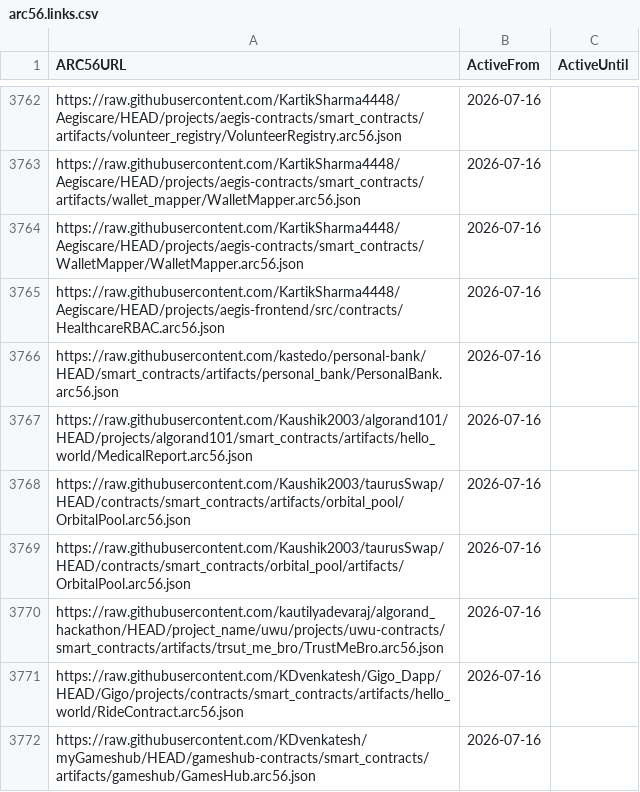
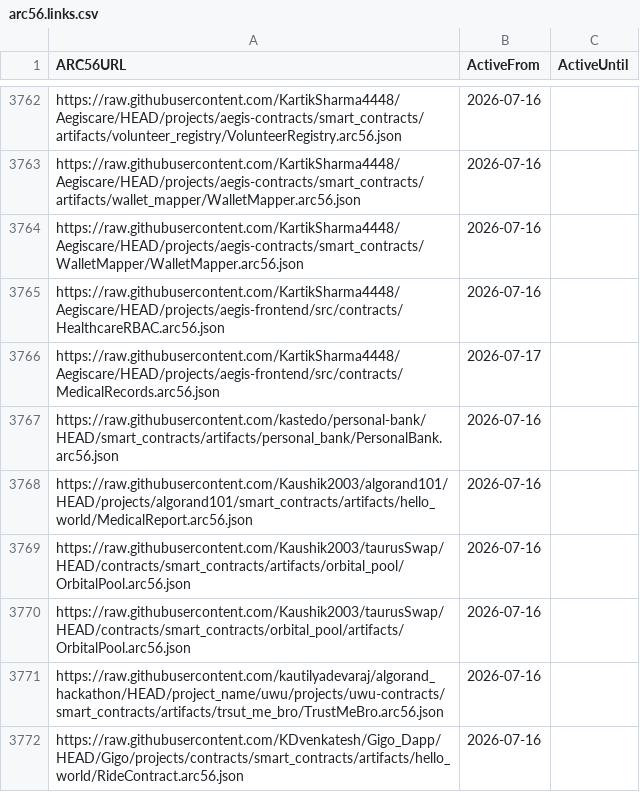
Before and after one commit to scholtz/ARC56Registry, a CSV file: arc56.links.csv, drawn as a sheet; only a part is shown, gaps mark what is left out; the shorter side is filled out with more unchanged rows.

```diff
--- a/arc56.links.csv
+++ b/arc56.links.csv
@@ -3765,2 +3765,3 @@ https://raw.githubusercontent.com/KartikSharma4448/Aegiscare/HEAD/projects/aegis
 https://raw.githubusercontent.com/KartikSharma4448/Aegiscare/HEAD/projects/aegis-frontend/src/contracts/HealthcareRBAC.arc56.json,2026-07-16,
+https://raw.githubusercontent.com/KartikSharma4448/Aegiscare/HEAD/projects/aegis-frontend/src/contracts/MedicalRecords.arc56.json,2026-07-17,
 https://raw.githubusercontent.com/kastedo/personal-bank/HEAD/smart_contracts/artifacts/personal_bank/PersonalBank.arc56.json,2026-07-16,
```
